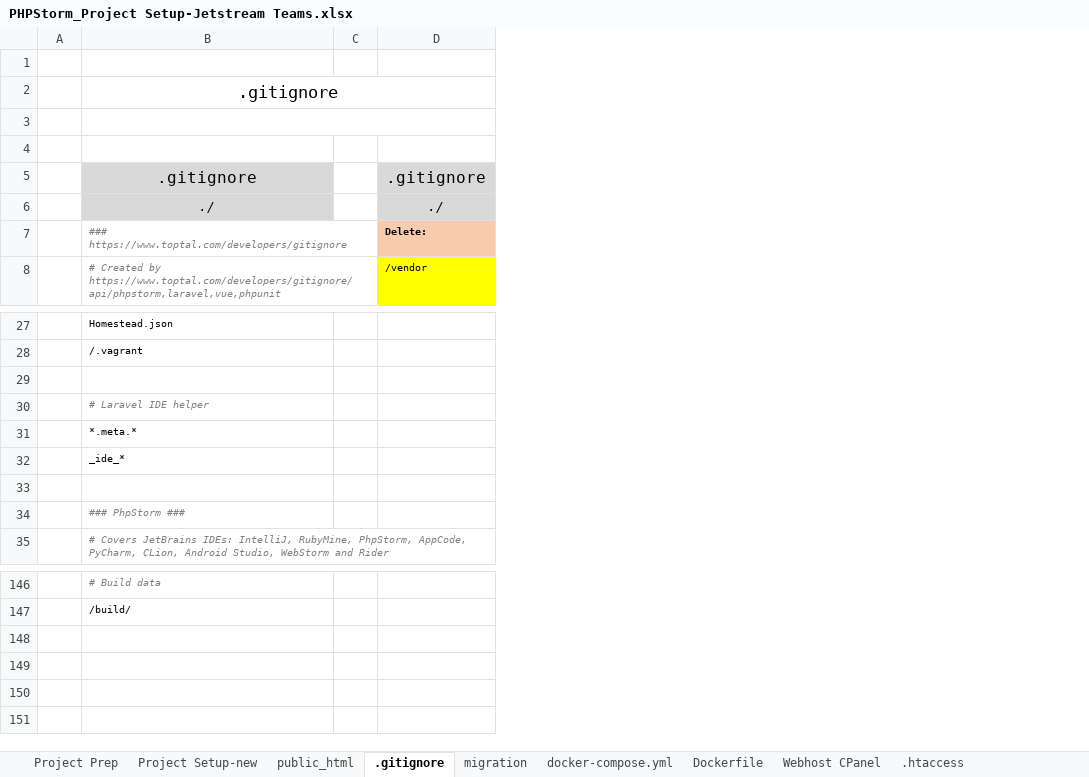
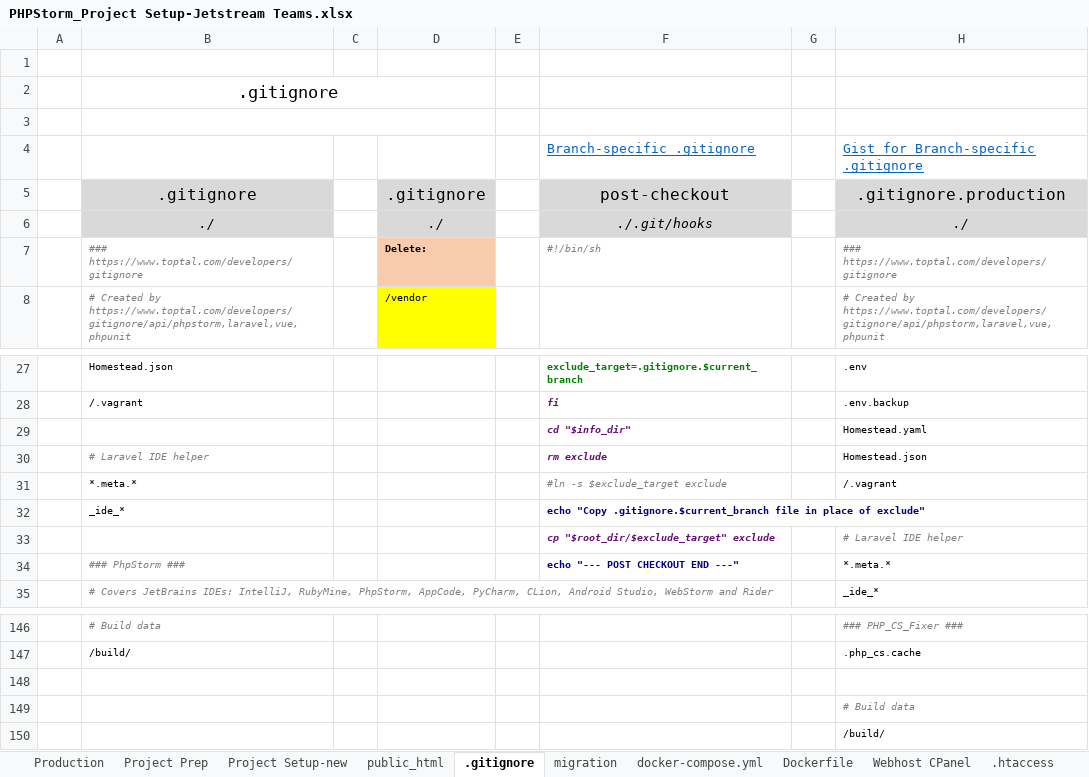
Before and after one commit to GeorgeBroIV/Laravel, an Excel workbook: PHPStorm_Project Setup-Jetstream Teams.xlsx, sheet .gitignore, drawn as a sheet; only a part is shown, gaps mark what is left out; values as stored, in another font and other column widths than the file's, no borders; the diff names each change by its address in the sheet, - before the commit and + after, or states it on an @@ line.

```diff
--- a/PHPStorm_Project Setup-Jetstream Teams.xlsx (sheet .gitignore)
+++ b/PHPStorm_Project Setup-Jetstream Teams.xlsx (sheet .gitignore)
+sheet tab: Production
+column E, empty
+column F, rows 4-7: Branch-specific .gitignore | post-checkout | ./.git/hooks | #!/bin/sh; rows 27-34: exclude_target=.gitignore.$current_branch | fi | cd "$info_dir" | rm exclude | #ln -s $exclude_target exclude | echo "Copy .gitignore.$current_branch file in place of exclude" | cp "$root_dir/$exclude_target" exclude | echo "--- POST CHECKOUT END ---"
+column G, empty
+column H, rows 4-8: Gist for Branch-specific .gitignore | .gitignore.production | ./ | ### https://www.toptal.com/developers/gitignore | # Created by https://www.toptal.com/developers/gitignore/api/phpstorm,laravel,vue,phpunit; rows 27-35: .env | .env.backup | Homestead.yaml | Homestead.json | /.vagrant |  | # Laravel IDE helper | *.meta.* | _ide_*; rows 146-147: ### PHP_CS_Fixer ### | .php_cs.cache
-row 4: (empty)
+row 4:  |  |  |  |  | Branch-specific .gitignore |  | Gist for Branch-specific .gitignore
-row 29: (empty)
+row 29:  |  |  |  |  | cd "$info_dir" |  | Homestead.yaml
-row 33: (empty)
+row 33:  |  |  |  |  | cp "$root_dir/$exclude_target" exclude |  | # Laravel IDE helper
+row 148: (empty)
+row 149:  |  |  |  |  |  |  | # Build data
+row 150:  |  |  |  |  |  |  | /build/
```
Also changed, not shown: sheet docker-compose.yml, sheet Project Prep, sheet public_html, sheet Project Setup-new, sheet Dockerfile, sheet Stage 2 - Vue, 25 other files.
